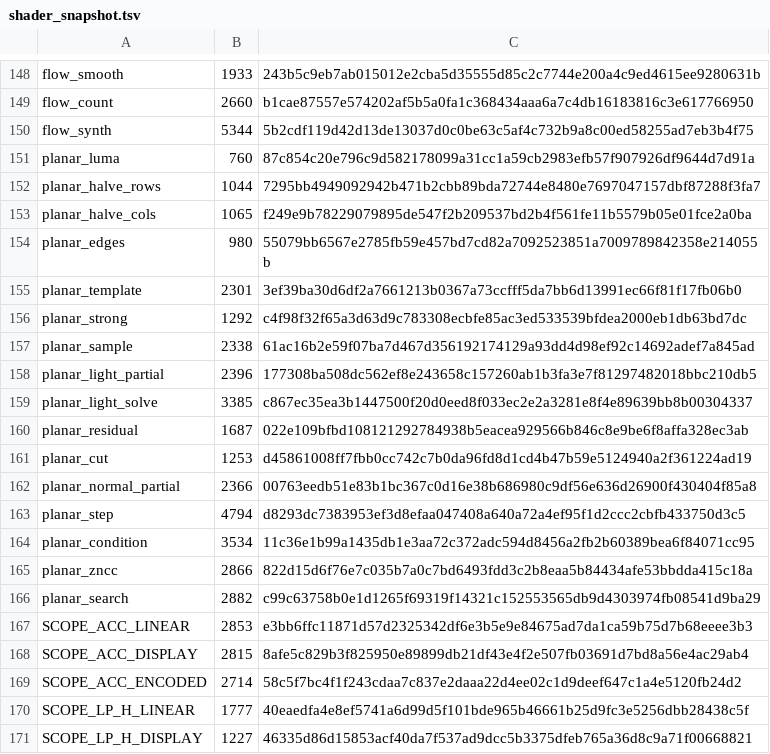
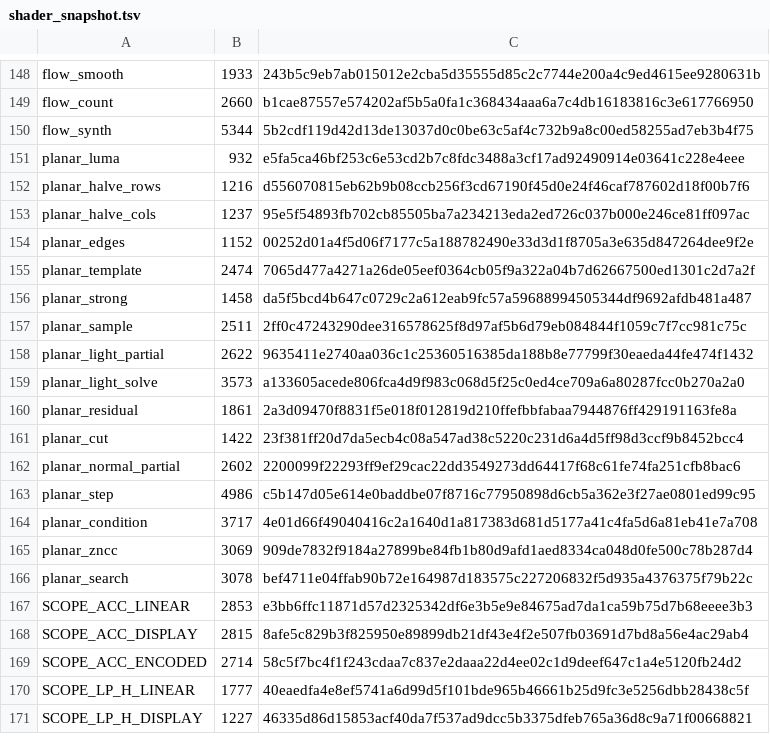
Before and after one commit to davidkodar/klipp, a TSV file: crates/klipp-effects/src/gpu/shader_snapshot.tsv, drawn as a sheet; only a part is shown, gaps mark what is left out.

Commit message:
Move the planar tracker's shaders into .wgsl files, their constants as a WGSL prelude
The planar tracker's sixteen shaders were format! strings in gpu/planar_wgsl.rs with the Rust constants (GROUPS, THREADS, BINS, POINT, LIGHT, NORMAL) spliced in mid-expression, up to seventeen times in one shader, so they could not be read or moved as text (#3094). The constants are now written once as a generated WGSL prelude (const GROUPS: u32 = 64u; ...) put before every pass, and the shaders are whole files under src/gpu/shaders/planar/ that use the names, with their five shared pieces as includes. The assembled text changed, so the snapshot's planar entries are updated; the tracker's GPU results on the bench footage are bitwise the same as before, and a test reads the prelude with naga and checks each value against the Rust constant.

Signed-off-by: davidkodar <fds.bolin@gmail.com>

```diff
--- a/crates/klipp-effects/src/gpu/shader_snapshot.tsv
+++ b/crates/klipp-effects/src/gpu/shader_snapshot.tsv
@@ -150,18 +150,18 @@ flow_count	2660	b1cae87557e574202af5b5a0fa1c368434aaa6a7c4db16183816c3e617766950
 flow_synth	5344	5b2cdf119d42d13de13037d0c0be63c5af4c732b9a8c00ed58255ad7eb3b4f75
-planar_luma	760	87c854c20e796c9d582178099a31cc1a59cb2983efb57f907926df9644d7d91a
-planar_halve_rows	1044	7295bb4949092942b471b2cbb89bda72744e8480e7697047157dbf87288f3fa7
-planar_halve_cols	1065	f249e9b78229079895de547f2b209537bd2b4f561fe11b5579b05e01fce2a0ba
-planar_edges	980	55079bb6567e2785fb59e457bd7cd82a7092523851a7009789842358e214055b
-planar_template	2301	3ef39ba30d6df2a7661213b0367a73ccfff5da7bb6d13991ec66f81f17fb06b0
-planar_strong	1292	c4f98f32f65a3d63d9c783308ecbfe85ac3ed533539bfdea2000eb1db63bd7dc
-planar_sample	2338	61ac16b2e59f07ba7d467d356192174129a93dd4d98ef92c14692adef7a845ad
-planar_light_partial	2396	177308ba508dc562ef8e243658c157260ab1b3fa3e7f81297482018bbc210db5
-planar_light_solve	3385	c867ec35ea3b1447500f20d0eed8f033ec2e2a3281e8f4e89639bb8b00304337
-planar_residual	1687	022e109bfbd108121292784938b5eacea929566b846c8e9be6f8affa328ec3ab
-planar_cut	1253	d45861008ff7fbb0cc742c7b0da96fd8d1cd4b47b59e5124940a2f361224ad19
-planar_normal_partial	2366	00763eedb51e83b1bc367c0d16e38b686980c9df56e636d26900f430404f85a8
-planar_step	4794	d8293dc7383953ef3d8efaa047408a640a72a4ef95f1d2ccc2cbfb433750d3c5
-planar_condition	3534	11c36e1b99a1435db1e3aa72c372adc594d8456a2fb2b60389bea6f84071cc95
-planar_zncc	2866	822d15d6f76e7c035b7a0c7bd6493fdd3c2b8eaa5b84434afe53bbdda415c18a
-planar_search	2882	c99c63758b0e1d1265f69319f14321c152553565db9d4303974fb08541d9ba29
+planar_luma	932	e5fa5ca46bf253c6e53cd2b7c8fdc3488a3cf17ad92490914e03641c228e4eee
+planar_halve_rows	1216	d556070815eb62b9b08ccb256f3cd67190f45d0e24f46caf787602d18f00b7f6
+planar_halve_cols	1237	95e5f54893fb702cb85505ba7a234213eda2ed726c037b000e246ce81ff097ac
+planar_edges	1152	00252d01a4f5d06f7177c5a188782490e33d3d1f8705a3e635d847264dee9f2e
+planar_template	2474	7065d477a4271a26de05eef0364cb05f9a322a04b7d62667500ed1301c2d7a2f
+planar_strong	1458	da5f5bcd4b647c0729c2a612eab9fc57a59688994505344df9692afdb481a487
+planar_sample	2511	2ff0c47243290dee316578625f8d97af5b6d79eb084844f1059c7f7cc981c75c
+planar_light_partial	2622	9635411e2740aa036c1c25360516385da188b8e77799f30eaeda44fe474f1432
+planar_light_solve	3573	a133605acede806fca4d9f983c068d5f25c0ed4ce709a6a80287fcc0b270a2a0
+planar_residual	1861	2a3d09470f8831f5e018f012819d210ffefbbfabaa7944876ff429191163fe8a
+planar_cut	1422	23f381ff20d7da5ecb4c08a547ad38c5220c231d6a4d5ff98d3ccf9b8452bcc4
+planar_normal_partial	2602	2200099f22293ff9ef29cac22dd3549273dd64417f68c61fe74fa251cfb8bac6
+planar_step	4986	c5b147d05e614e0baddbe07f8716c77950898d6cb5a362e3f27ae0801ed99c95
+planar_condition	3717	4e01d66f49040416c2a1640d1a817383d681d5177a41c4fa5d6a81eb41e7a708
+planar_zncc	3069	909de7832f9184a27899be84fb1b80d9afd1aed8334ca048d0fe500c78b287d4
+planar_search	3078	bef4711e04ffab90b72e164987d183575c227206832f5d935a4376375f79b22c
 SCOPE_ACC_LINEAR	2853	e3bb6ffc11871d57d2325342df6e3b5e9e84675ad7da1ca59b75d7b68eeee3b3
```
Also changed, not shown: 22 other files.
